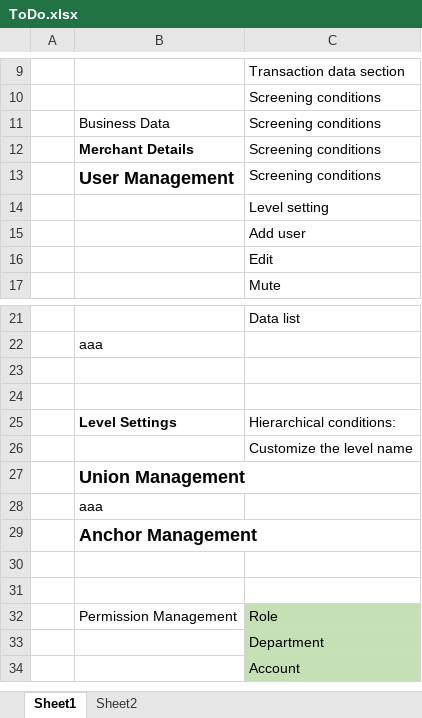
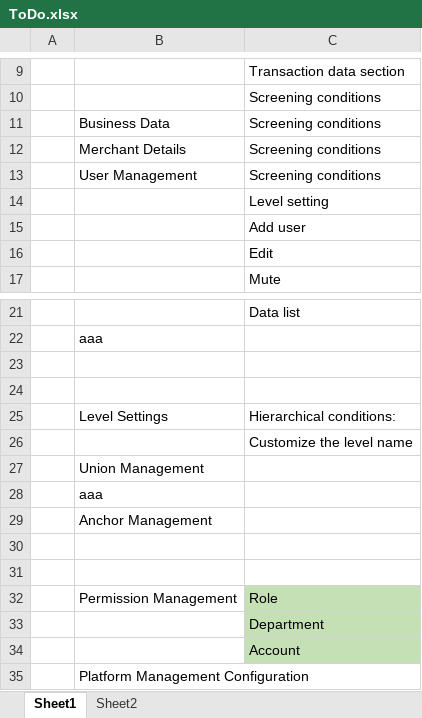
Before and after one commit to ArrowTech0515/ZCool-live-broadcast-systemdev-, an Excel workbook: 1.docs/ToDo.xlsx, sheet Sheet1, drawn as a sheet; only a part is shown, gaps mark what is left out; values as stored, in another font and other column widths than the file's, no borders; the diff names each change by its address in the sheet, - before the commit and + after, or states it on an @@ line.

```diff
--- a/1.docs/ToDo.xlsx (sheet Sheet1)
+++ b/1.docs/ToDo.xlsx (sheet Sheet1)
-B12:B13 bold: on
+B12:B13 bold: off
@@ B13 text size: smaller @@
-B25 bold: on
+B25 bold: off
-B27 bold: on
+B27 bold: off, text size: smaller
-B29 bold: on
+B29 bold: off, text size: smaller
+row 35:  | Platform Management Configuration
```
Also changed, not shown: sheet Sheet2, 2 other files.
